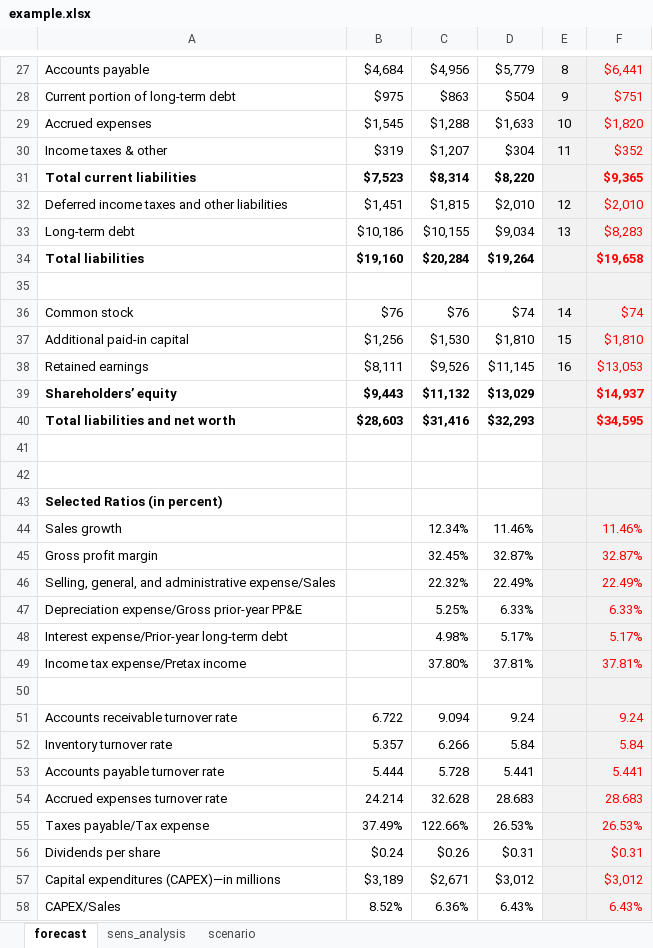
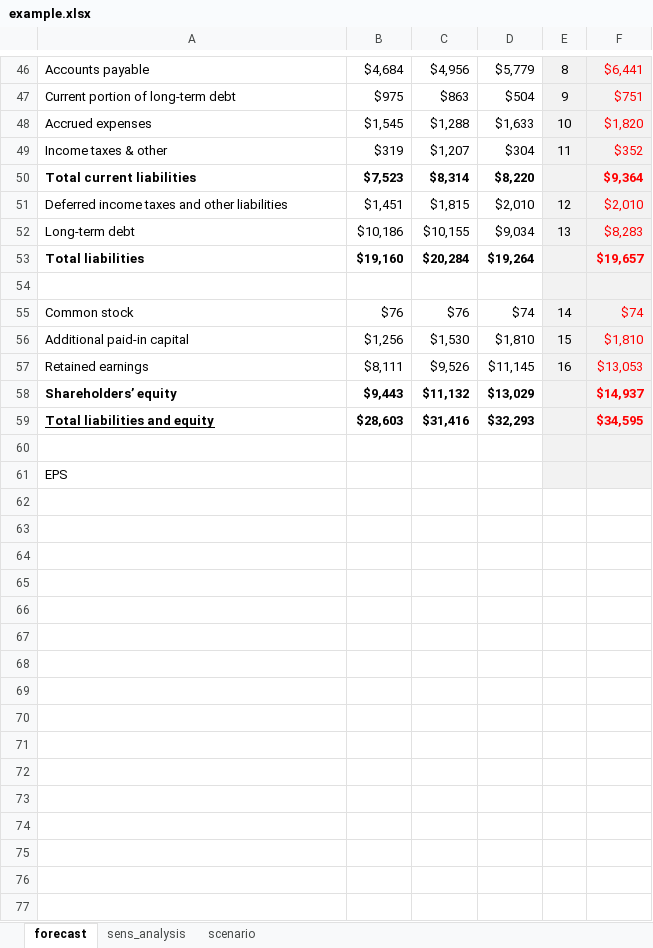
Before and after one commit to mortizm1988/lecture_financial_statements_analysis, an Excel workbook: topic_6_img/example.xlsx, sheet forecast, drawn as a sheet; only a part is shown, gaps mark what is left out; values as stored, in another font and other column widths than the file's, no borders; removed rows and columns are numbered as before the commit, all else as after; the diff covers the shown part only; the diff names each change by its address in the sheet, - before the commit and + after, or states it on an @@ line.

```diff
--- a/topic_6_img/example.xlsx (sheet forecast)
+++ b/topic_6_img/example.xlsx (sheet forecast)
-F50: $9,365
+F50: $9,364
-F53: $19,658
+F53: $19,657
-A59: Total liabilities and net worth
+A59: Total liabilities and equity
-A59 underline: off
+A59 underline: on
-row 42: (empty)
-A61: Selected Ratios (in percent)
+A61: EPS
-A61 bold: on
+A61 bold: off
@@ row 44 moved to row 3: Sales growth @@
@@ row 45 moved to row 4: Gross profit margin @@
@@ row 46 moved to row 5: Selling, general, and administrative exp… @@
-row 47: Depreciation expense/Gross prior-year PP&E |  | 5.25% | 6.33% |  | 6.33%
@@ row 48 moved to row 7: Interest expense/Prior-year long-term de… @@
@@ row 49 moved to row 8: Income tax expense/Pretax income @@
-row 50: (empty)
-row 51: Accounts receivable turnover rate | 6.722 | 9.094 | 9.24 |  | 9.24
-row 52: Inventory turnover rate | 5.357 | 6.266 | 5.84 |  | 5.84
-row 53: Accounts payable turnover rate | 5.444 | 5.728 | 5.441 |  | 5.441
-row 54: Accrued expenses turnover rate | 24.214 | 32.628 | 28.683 |  | 28.683
-row 55: Taxes payable/Tax expense | 37.49% | 122.66% | 26.53% |  | 26.53%
@@ row 56 moved to row 15: Dividends per share @@
@@ row 57 moved to row 16: Capital expenditures (CAPEX)—in millions @@
@@ row 58 moved to row 17: CAPEX/Sales @@
```
Also changed, not shown: 11 added rows and 12 edited cells elsewhere in this sheet, sheet scenario, sheet sens_analysis, formulas that keep their value, charts or pictures, 3 other files.
